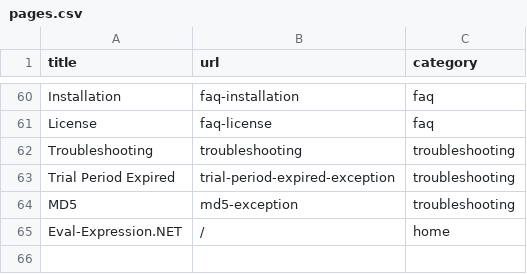
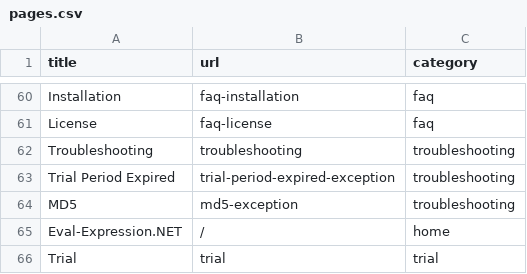
Before and after one commit to zzzprojects/Eval-Expression.NET, a CSV file: docs/_data/pages.csv, drawn as a sheet; only a part is shown, gaps mark what is left out; the diff names each change by its address in the sheet, - before the commit and + after, or states it on an @@ line.

Commit message:
Update trial
Update trial

```diff
--- a/docs/_data/pages.csv
+++ b/docs/_data/pages.csv
+row 66: Trial | trial | trial
```
Also changed, not shown: 1 other file.
